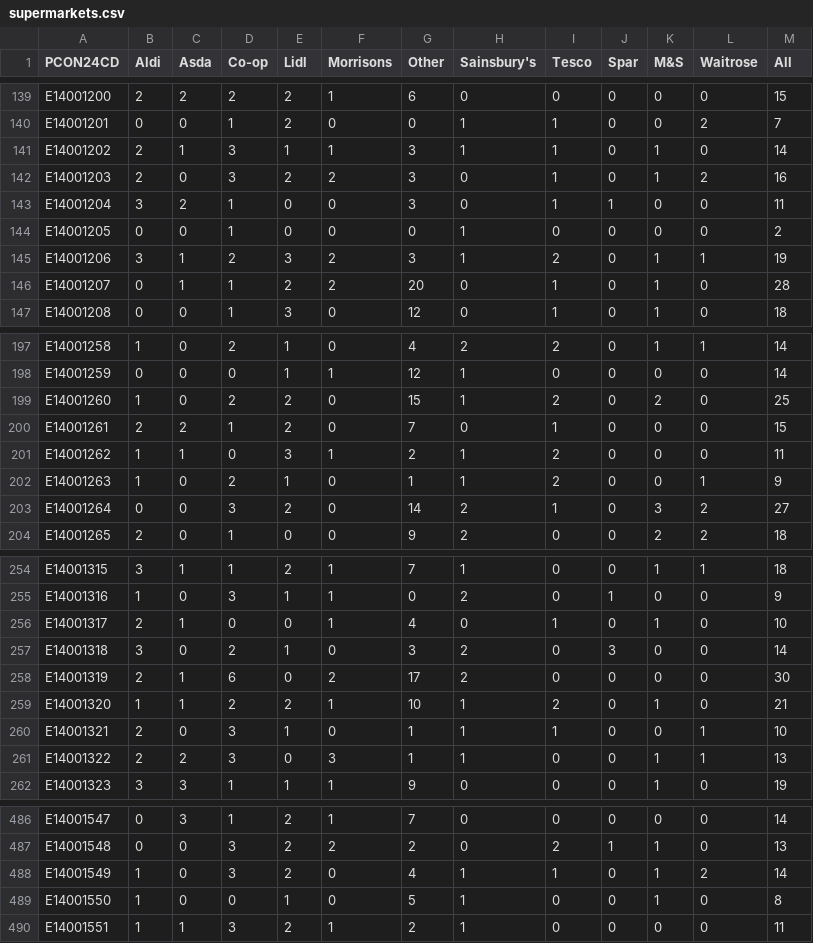
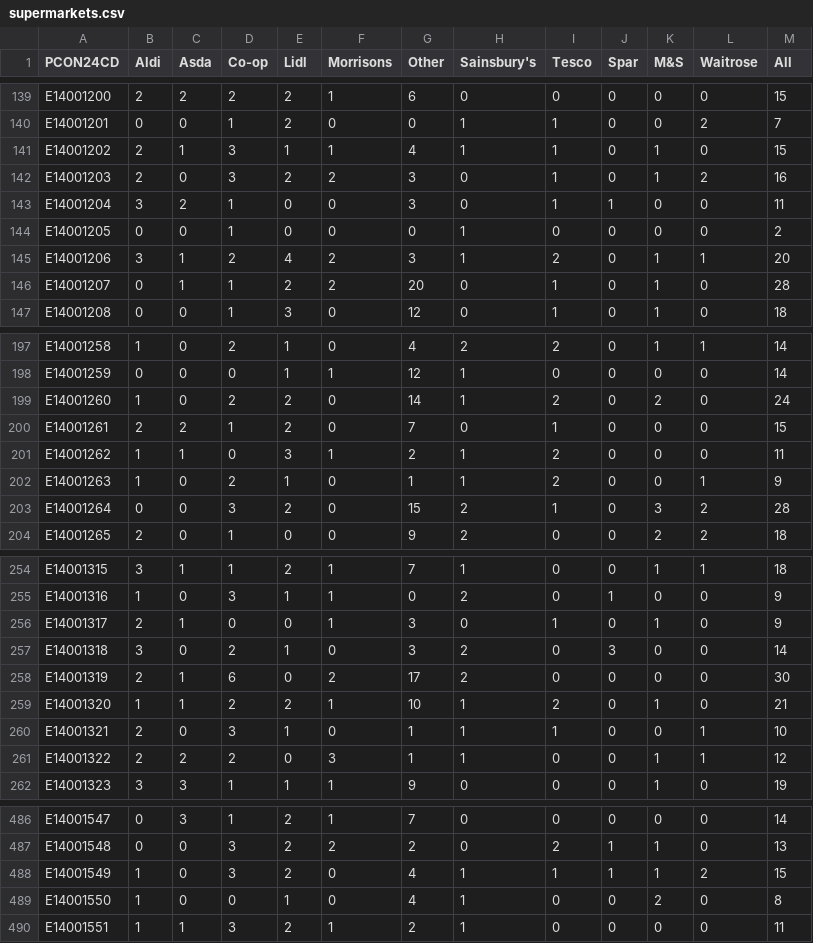
Before and after one commit to open-innovations/constituencies, a CSV file: src/themes/economy/supermarkets/_data/release/supermarkets.csv, drawn as a sheet; only a part is shown, gaps mark what is left out; the diff covers the shown part only.

```diff
--- a/src/themes/economy/supermarkets/_data/release/supermarkets.csv
+++ b/src/themes/economy/supermarkets/_data/release/supermarkets.csv
@@ -140,3 +140,3 @@ E14001200,2,2,2,2,1,6,0,0,0,0,0,15
 E14001201,0,0,1,2,0,0,1,1,0,0,2,7
-E14001202,2,1,3,1,1,3,1,1,0,1,0,14
+E14001202,2,1,3,1,1,4,1,1,0,1,0,15
 E14001203,2,0,3,2,2,3,0,1,0,1,2,16
@@ -144,3 +144,3 @@ E14001204,3,2,1,0,0,3,0,1,1,0,0,11
 E14001205,0,0,1,0,0,0,1,0,0,0,0,2
-E14001206,3,1,2,3,2,3,1,2,0,1,1,19
+E14001206,3,1,2,4,2,3,1,2,0,1,1,20
 E14001207,0,1,1,2,2,20,0,1,0,1,0,28
@@ -198,3 +198,3 @@ E14001258,1,0,2,1,0,4,2,2,0,1,1,14
 E14001259,0,0,0,1,1,12,1,0,0,0,0,14
-E14001260,1,0,2,2,0,15,1,2,0,2,0,25
+E14001260,1,0,2,2,0,14,1,2,0,2,0,24
 E14001261,2,2,1,2,0,7,0,1,0,0,0,15
@@ -202,3 +202,3 @@ E14001262,1,1,0,3,1,2,1,2,0,0,0,11
 E14001263,1,0,2,1,0,1,1,2,0,0,1,9
-E14001264,0,0,3,2,0,14,2,1,0,3,2,27
+E14001264,0,0,3,2,0,15,2,1,0,3,2,28
 E14001265,2,0,1,0,0,9,2,0,0,2,2,18
@@ -255,3 +255,3 @@ E14001315,3,1,1,2,1,7,1,0,0,1,1,18
 E14001316,1,0,3,1,1,0,2,0,1,0,0,9
-E14001317,2,1,0,0,1,4,0,1,0,1,0,10
+E14001317,2,1,0,0,1,3,0,1,0,1,0,9
 E14001318,3,0,2,1,0,3,2,0,3,0,0,14
@@ -260,3 +260,3 @@ E14001320,1,1,2,2,1,10,1,2,0,1,0,21
 E14001321,2,0,3,1,0,1,1,1,0,0,1,10
-E14001322,2,2,3,0,3,1,1,0,0,1,1,13
+E14001322,2,2,2,0,3,1,1,0,0,1,1,12
 E14001323,3,3,1,1,1,9,0,0,0,1,0,19
@@ -487,4 +487,4 @@ E14001547,0,3,1,2,1,7,0,0,0,0,0,14
 E14001548,0,0,3,2,2,2,0,2,1,1,0,13
-E14001549,1,0,3,2,0,4,1,1,0,1,2,14
-E14001550,1,0,0,1,0,5,1,0,0,1,0,8
+E14001549,1,0,3,2,0,4,1,1,1,1,2,15
+E14001550,1,0,0,1,0,4,1,0,0,2,0,8
 E14001551,1,1,3,2,1,2,1,0,0,0,0,11
```
Also changed, not shown: 111 edited cells elsewhere in this file, src/themes/society/fish-and-chips/_data/release/fish_and_chips.csv, src/themes/society/post-offices/_data/postoffices-osm.csv, 8 other files.
